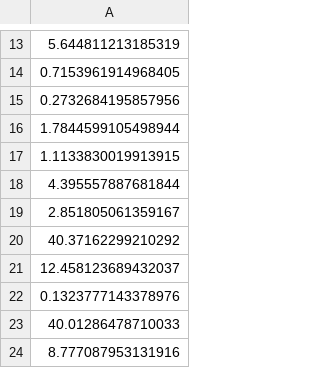
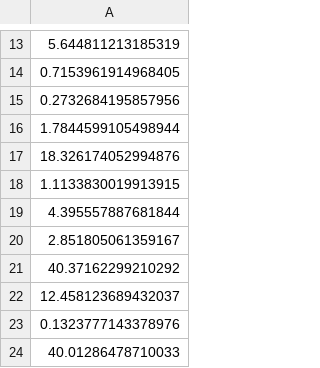
Before and after one commit to MaginnGroup/ES-FFO-Public, a CSV file: Build_GPs/analysis/Gly/vle_iters/iter-1/Eotvos_MAD_values.csv, drawn as a sheet; only a part is shown, gaps mark what is left out; the shorter side is filled out with more unchanged rows; the diff names each change by its address in the sheet, - before the commit and + after, or states it on an @@ line.

```diff
--- a/Build_GPs/analysis/Gly/vle_iters/iter-1/Eotvos_MAD_values.csv
+++ b/Build_GPs/analysis/Gly/vle_iters/iter-1/Eotvos_MAD_values.csv
+row 17: 18.326174052994876
```
Also changed, not shown: 4 other files.
